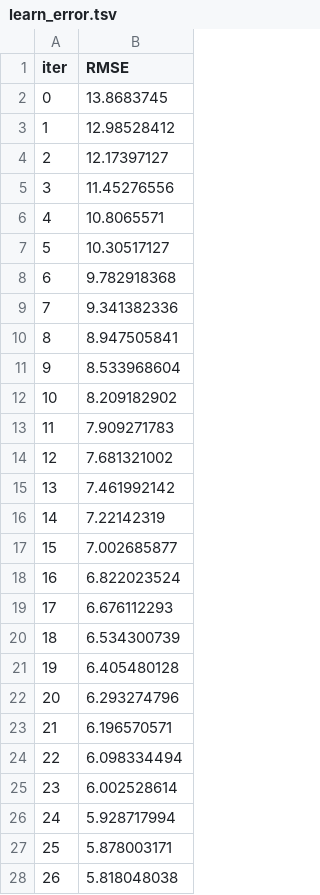
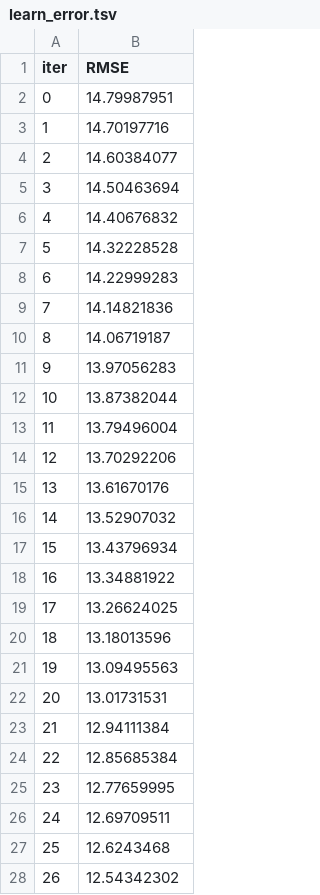
Before and after one commit to hafiz-m-awais/mlproject, a TSV file: catboost_info/learn_error.tsv, drawn as a sheet; only a part is shown; the diff covers the shown part only.

```diff
--- a/catboost_info/learn_error.tsv
+++ b/catboost_info/learn_error.tsv
@@ -1,28 +1,28 @@
 iter	RMSE
-0	13.8683745
-1	12.98528412
-2	12.17397127
-3	11.45276556
-4	10.8065571
-5	10.30517127
-6	9.782918368
-7	9.341382336
-8	8.947505841
-9	8.533968604
-10	8.209182902
-11	7.909271783
-12	7.681321002
-13	7.461992142
-14	7.22142319
-15	7.002685877
-16	6.822023524
-17	6.676112293
-18	6.534300739
-19	6.405480128
-20	6.293274796
-21	6.196570571
-22	6.098334494
-23	6.002528614
-24	5.928717994
-25	5.878003171
-26	5.818048038
+0	14.79987951
+1	14.70197716
+2	14.60384077
+3	14.50463694
+4	14.40676832
+5	14.32228528
+6	14.22999283
+7	14.14821836
+8	14.06719187
+9	13.97056283
+10	13.87382044
+11	13.79496004
+12	13.70292206
+13	13.61670176
+14	13.52907032
+15	13.43796934
+16	13.34881922
+17	13.26624025
+18	13.18013596
+19	13.09495563
+20	13.01731531
+21	12.94111384
+22	12.85685384
+23	12.77659995
+24	12.69709511
+25	12.6243468
+26	12.54342302
```
Also changed, not shown: 73 edited cells elsewhere in this file, catboost_info/time_left.tsv, 4 other files.
